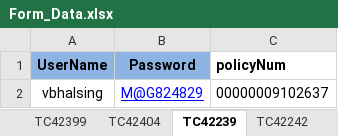
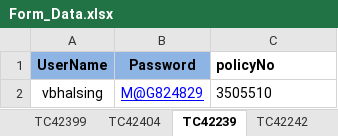
Before and after one commit to vthorat-mag/MagMutual_POM, an Excel workbook: src/main/resources/Form_Data.xlsx, sheet TC42239, drawn as a sheet; values as stored, in another font and other column widths than the file's, no borders; the diff names each change by its address in the sheet, - before the commit and + after, or states it on an @@ line.

```diff
--- a/src/main/resources/Form_Data.xlsx (sheet TC42239)
+++ b/src/main/resources/Form_Data.xlsx (sheet TC42239)
-C1: policyNum
+C1: policyNo
-C2 (policyNo): 00000009102637
+C2 (policyNo): 3505510
```
Also changed, not shown: sheet TC42400, sheet TC42249, sheet TC42403, sheet TC42246, other sheet tabs, 32 other files.
